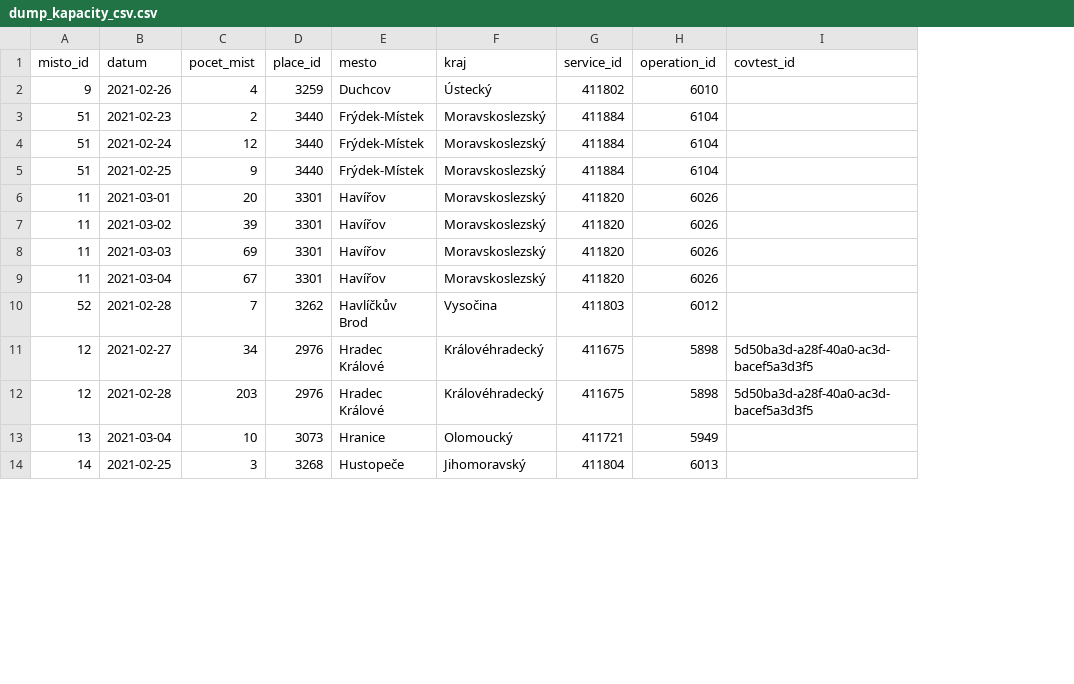
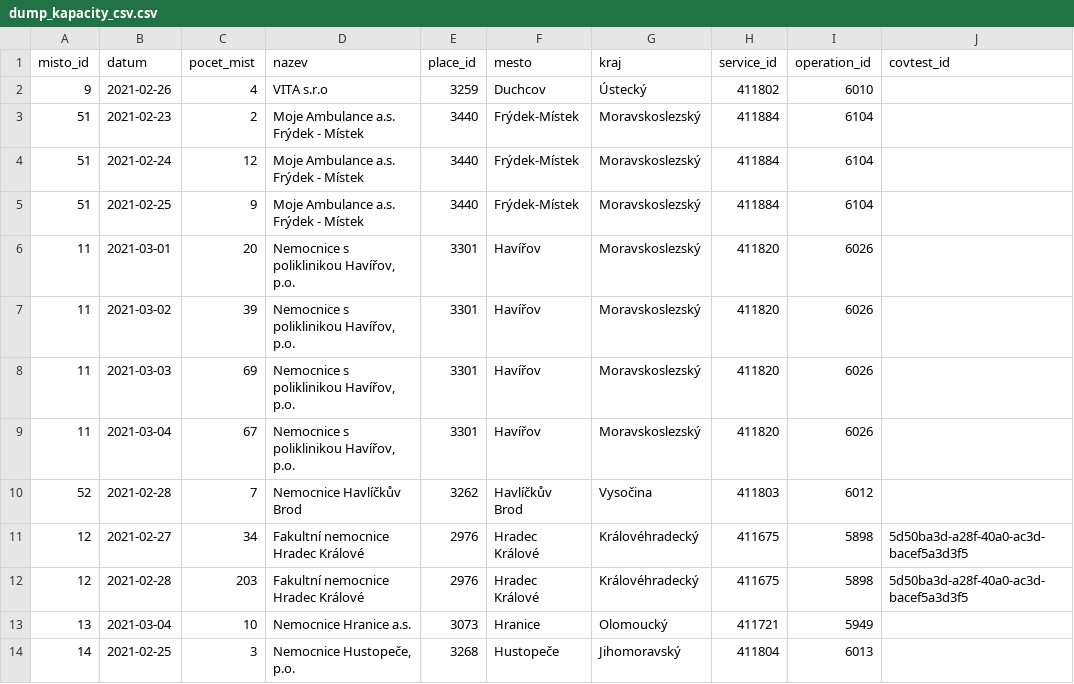
Before and after one commit to msusicky/msusicky.github.io, a CSV file: ockovani-covid/dump_kapacity_csv.csv, drawn as a sheet; only a part is shown; the diff names each change by its address in the sheet, - before the commit and + after, or states it on an @@ line.

Commit message:
Updated CSV

```diff
--- a/ockovani-covid/dump_kapacity_csv.csv
+++ b/ockovani-covid/dump_kapacity_csv.csv
+column D (nazev), rows 2-14: VITA s.r.o | Moje Ambulance a.s. Frýdek - Místek | Moje Ambulance a.s. Frýdek - Místek | Moje Ambulance a.s. Frýdek - Místek | Nemocnice s poliklinikou Havířov, p.o. | Nemocnice s poliklinikou Havířov, p.o. | Nemocnice s poliklinikou Havířov, p.o. | Nemocnice s poliklinikou Havířov, p.o. | Nemocnice Havlíčkův Brod | Fakultní nemocnice Hradec Králové | Fakultní nemocnice Hradec Králové | Nemocnice Hranice a.s. | Nemocnice Hustopeče, p.o.
```
